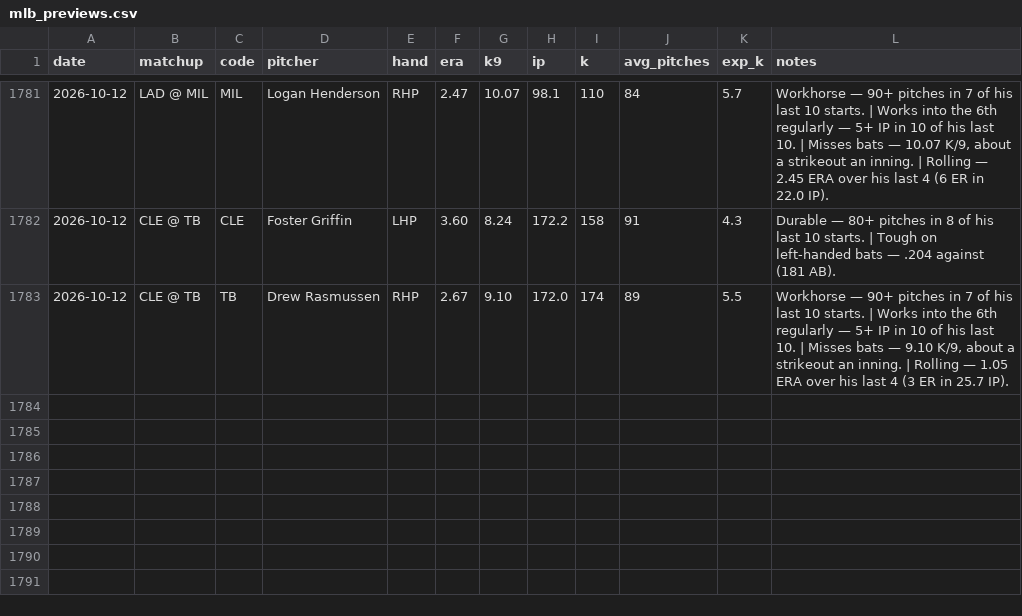
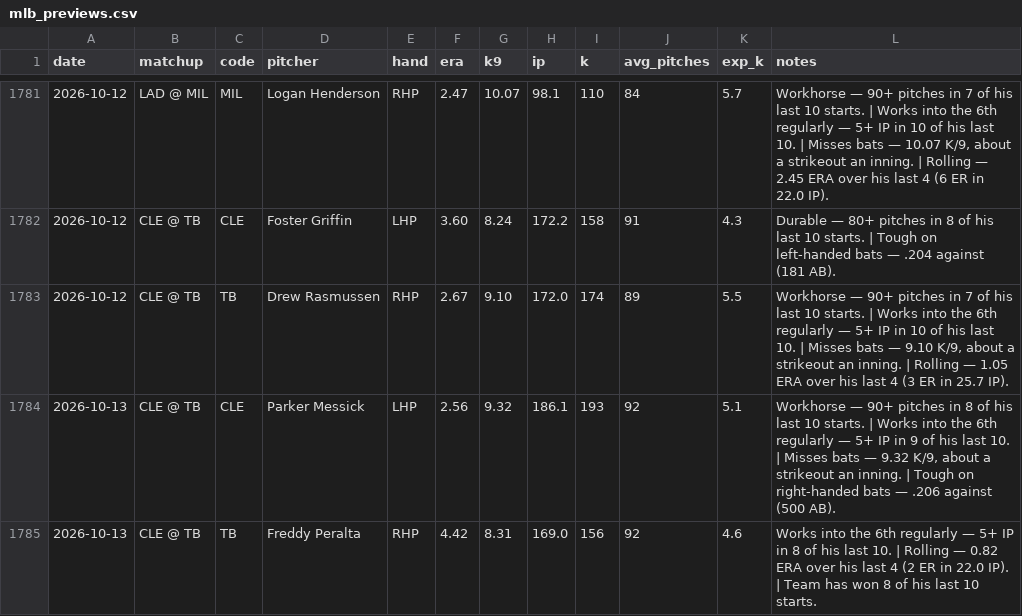
Before and after one commit to edwardk38/mlbstrikeouts, a CSV file: mlb_previews.csv, drawn as a sheet; only a part is shown, gaps mark what is left out.

```diff
--- a/mlb_previews.csv
+++ b/mlb_previews.csv
@@ -1783 +1783,3 @@ date,matchup,code,pitcher,hand,era,k9,ip,k,avg_pitches,exp_k,notes
 2026-10-12,CLE @ TB,TB,Drew Rasmussen,RHP,2.67,9.10,172.0,174,89,5.5,"Workhorse — 90+ pitches in 7 of his last 10 starts. | Works into the 6th regularly — 5+ IP in 10 of his last 10. | Misses bats — 9.10 K/9, about a strikeout an inning. | Rolling — 1.05 ERA over his last 4 (3 ER in 25.7 IP)."
+2026-10-13,CLE @ TB,CLE,Parker Messick,LHP,2.56,9.32,186.1,193,92,5.1,"Workhorse — 90+ pitches in 8 of his last 10 starts. | Works into the 6th regularly — 5+ IP in 9 of his last 10. | Misses bats — 9.32 K/9, about a strikeout an inning. | Tough on right-handed bats — .206 against (500 AB)."
+2026-10-13,CLE @ TB,TB,Freddy Peralta,RHP,4.42,8.31,169.0,156,92,4.6,Works into the 6th regularly — 5+ IP in 8 of his last 10. | Rolling — 0.82 ERA over his last 4 (2 ER in 22.0 IP). | Team has won 8 of his last 10 starts.
```
Also changed, not shown: 1 other file.
